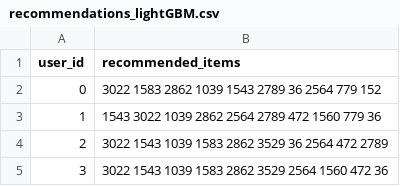
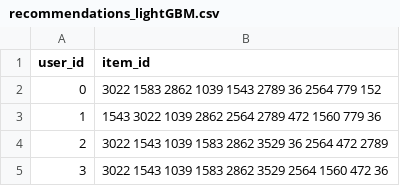
Before and after one commit to akzholba/RecSysCompetition, a CSV file: recommendations_lightGBM.csv, drawn as a sheet; only a part is shown.

```diff
--- a/recommendations_lightGBM.csv
+++ b/recommendations_lightGBM.csv
@@ -1,2 +1,2 @@
-user_id,recommended_items
+user_id,item_id
 0,3022 1583 2862 1039 1543 2789 36 2564 779 152
```
Also changed, not shown: 1 other file.
